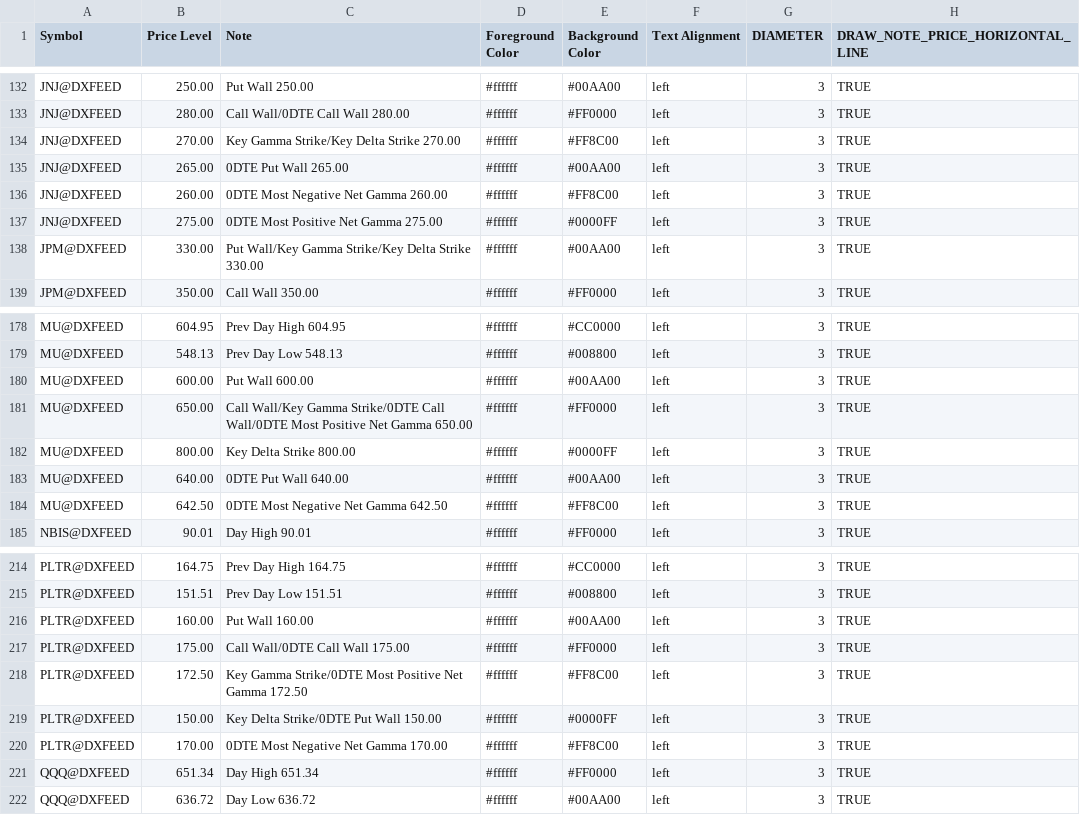
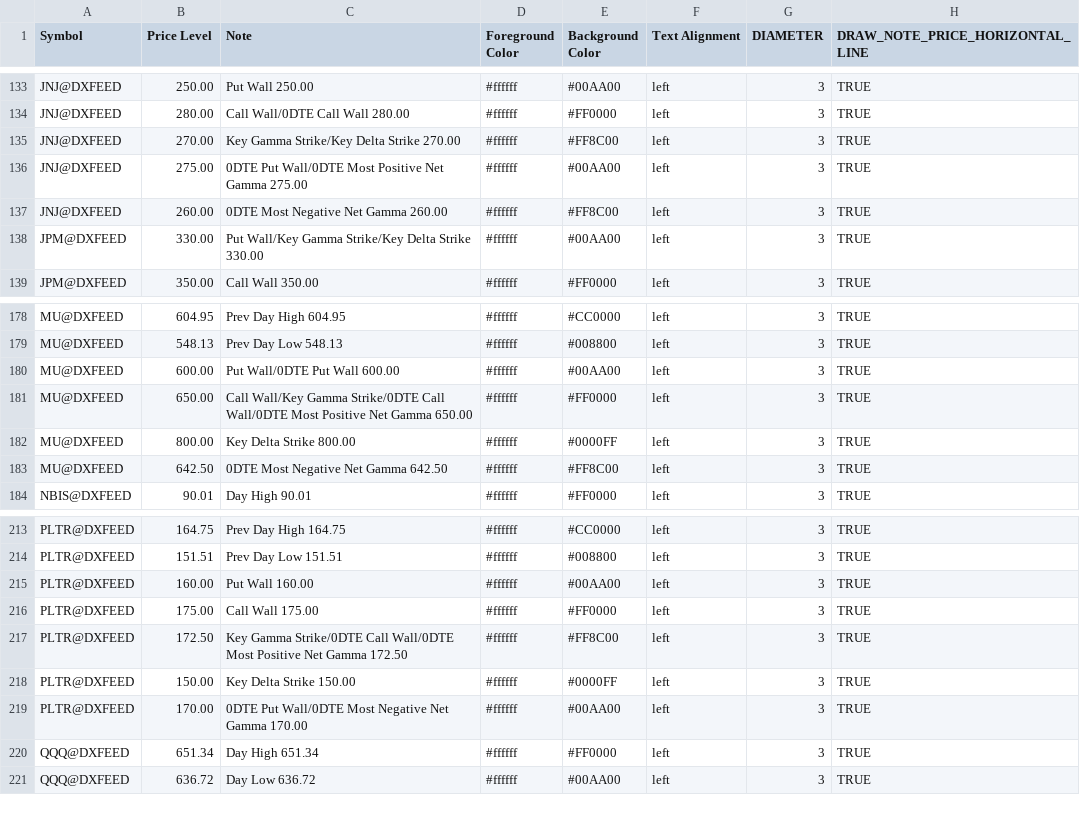
Before and after one commit to marciogmorales/toolbox, a CSV file: bookmap_notes.csv, drawn as a sheet; only a part is shown, gaps mark what is left out; the diff covers the shown part only.

Commit message:
chore: update bookmap notes (2026-11-27T19:06:30.925Z)

```diff
--- a/bookmap_notes.csv
+++ b/bookmap_notes.csv
@@ -134,5 +135,4 @@ JNJ@DXFEED,280.00,Call Wall/0DTE Call Wall 280.00,#ffffff,#FF0000,left,3,TRUE
 JNJ@DXFEED,270.00,Key Gamma Strike/Key Delta Strike 270.00,#ffffff,#FF8C00,left,3,TRUE
-JNJ@DXFEED,265.00,0DTE Put Wall 265.00,#ffffff,#00AA00,left,3,TRUE
+JNJ@DXFEED,275.00,0DTE Put Wall/0DTE Most Positive Net Gamma 275.00,#ffffff,#00AA00,left,3,TRUE
 JNJ@DXFEED,260.00,0DTE Most Negative Net Gamma 260.00,#ffffff,#FF8C00,left,3,TRUE
-JNJ@DXFEED,275.00,0DTE Most Positive Net Gamma 275.00,#ffffff,#0000FF,left,3,TRUE
 JPM@DXFEED,330.00,Put Wall/Key Gamma Strike/Key Delta Strike 330.00,#ffffff,#00AA00,left,3,TRUE
@@ -179,6 +179,5 @@ MU@DXFEED,604.95,Prev Day High 604.95,#ffffff,#CC0000,left,3,TRUE
 MU@DXFEED,548.13,Prev Day Low 548.13,#ffffff,#008800,left,3,TRUE
-MU@DXFEED,600.00,Put Wall 600.00,#ffffff,#00AA00,left,3,TRUE
+MU@DXFEED,600.00,Put Wall/0DTE Put Wall 600.00,#ffffff,#00AA00,left,3,TRUE
 MU@DXFEED,650.00,Call Wall/Key Gamma Strike/0DTE Call Wall/0DTE Most Positive Net Gamma 650.00,#ffffff,#FF0000,left,3,TRUE
 MU@DXFEED,800.00,Key Delta Strike 800.00,#ffffff,#0000FF,left,3,TRUE
-MU@DXFEED,640.00,0DTE Put Wall 640.00,#ffffff,#00AA00,left,3,TRUE
 MU@DXFEED,642.50,0DTE Most Negative Net Gamma 642.50,#ffffff,#FF8C00,left,3,TRUE
@@ -216,6 +215,6 @@ PLTR@DXFEED,151.51,Prev Day Low 151.51,#ffffff,#008800,left,3,TRUE
 PLTR@DXFEED,160.00,Put Wall 160.00,#ffffff,#00AA00,left,3,TRUE
-PLTR@DXFEED,175.00,Call Wall/0DTE Call Wall 175.00,#ffffff,#FF0000,left,3,TRUE
-PLTR@DXFEED,172.50,Key Gamma Strike/0DTE Most Positive Net Gamma 172.50,#ffffff,#FF8C00,left,3,TRUE
-PLTR@DXFEED,150.00,Key Delta Strike/0DTE Put Wall 150.00,#ffffff,#0000FF,left,3,TRUE
-PLTR@DXFEED,170.00,0DTE Most Negative Net Gamma 170.00,#ffffff,#FF8C00,left,3,TRUE
+PLTR@DXFEED,175.00,Call Wall 175.00,#ffffff,#FF0000,left,3,TRUE
+PLTR@DXFEED,172.50,Key Gamma Strike/0DTE Call Wall/0DTE Most Positive Net Gamma 172.50,#ffffff,#FF8C00,left,3,TRUE
+PLTR@DXFEED,150.00,Key Delta Strike 150.00,#ffffff,#0000FF,left,3,TRUE
+PLTR@DXFEED,170.00,0DTE Put Wall/0DTE Most Negative Net Gamma 170.00,#ffffff,#00AA00,left,3,TRUE
 QQQ@DXFEED,651.34,Day High 651.34,#ffffff,#FF0000,left,3,TRUE
```
Also changed, not shown: 4 added rows, 2 removed rows and 15 edited cells elsewhere in this file.
